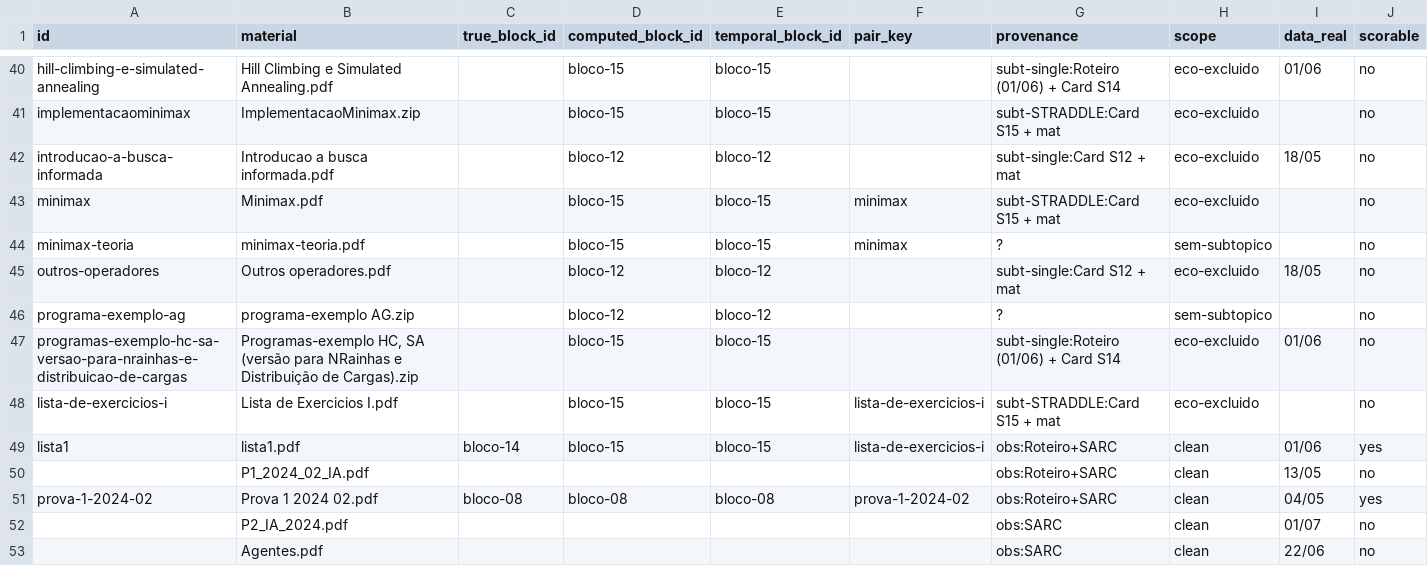
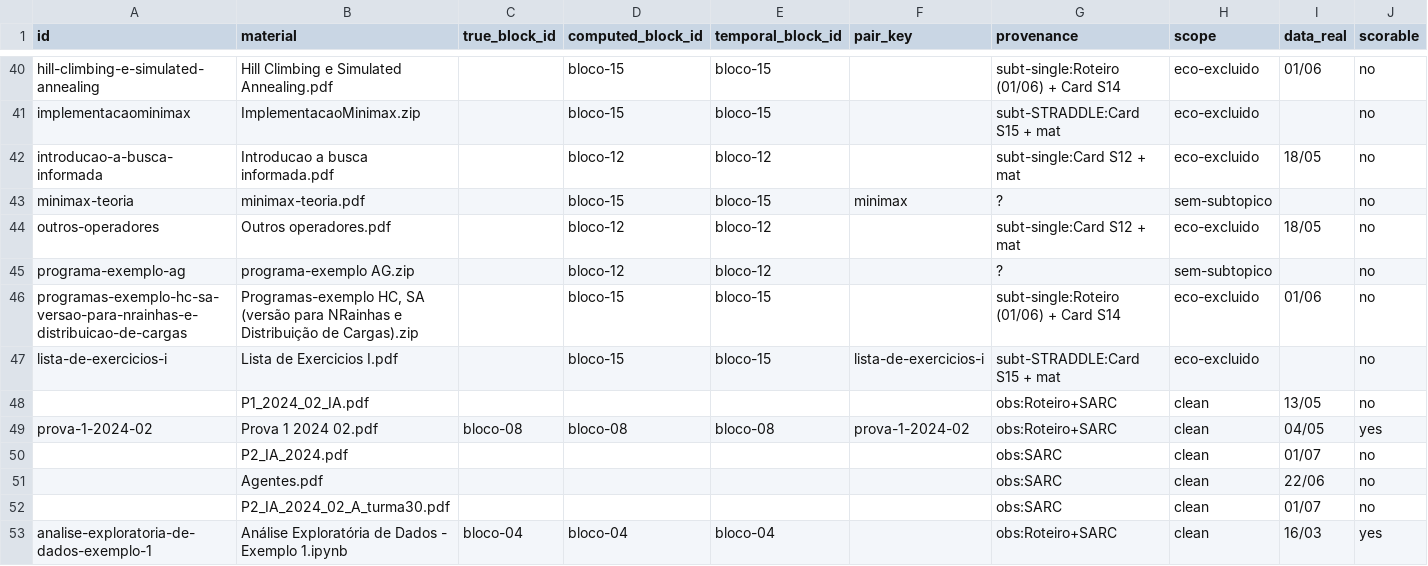
Before and after one commit to HumbertoCG18/GPT-Tutor-Generator, a CSV file: docs/reports/ground_truth_IA.csv, drawn as a sheet; only a part is shown, gaps mark what is left out; the shorter side is filled out with more unchanged rows; rows hold the shown columns only; the diff names each change by its address in the sheet, - before the commit and + after, or states it on an @@ line.

```diff
--- a/docs/reports/ground_truth_IA.csv
+++ b/docs/reports/ground_truth_IA.csv
-row 43: minimax | Minimax.pdf |  | bloco-15 | bloco-15 | minimax | subt-STRADDLE:Card S15 + mat | eco-excluido |  | no
-row 49: lista1 | lista1.pdf | bloco-14 | bloco-15 | bloco-15 | lista-de-exercicios-i | obs:Roteiro+SARC | clean | 01/06 | yes
```
Also changed, not shown: docs/reports/ground_truth_MF.csv, docs/reports/ground_truth_SO.csv, 11 other files.
